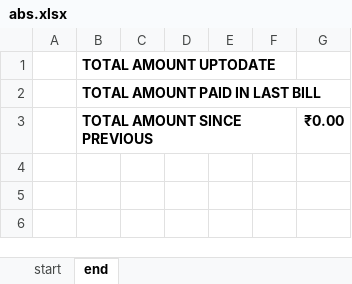
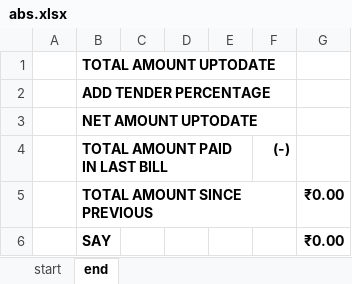
Before and after one commit to manuvarkey/cmbautomiser, an Excel workbook: cmbautomiser/ods_templates/abs.xlsx, sheet end, drawn as a sheet; values as stored, in another font and other column widths than the file's, no borders; addresses are those after the commit; the diff names each change by its address in the sheet, - before the commit and + after, or states it on an @@ line.

Commit message:
Implement percentage for abstract

```diff
--- a/cmbautomiser/ods_templates/abs.xlsx (sheet end)
+++ b/cmbautomiser/ods_templates/abs.xlsx (sheet end)
+row 2:  | ADD TENDER PERCENTAGE
+row 3:  | NET AMOUNT UPTODATE
-F4: (empty)
+F4: (-)
+row 6:  | SAY |  |  |  |  | ₹0.00
```
Also changed, not shown: 6 other files.
